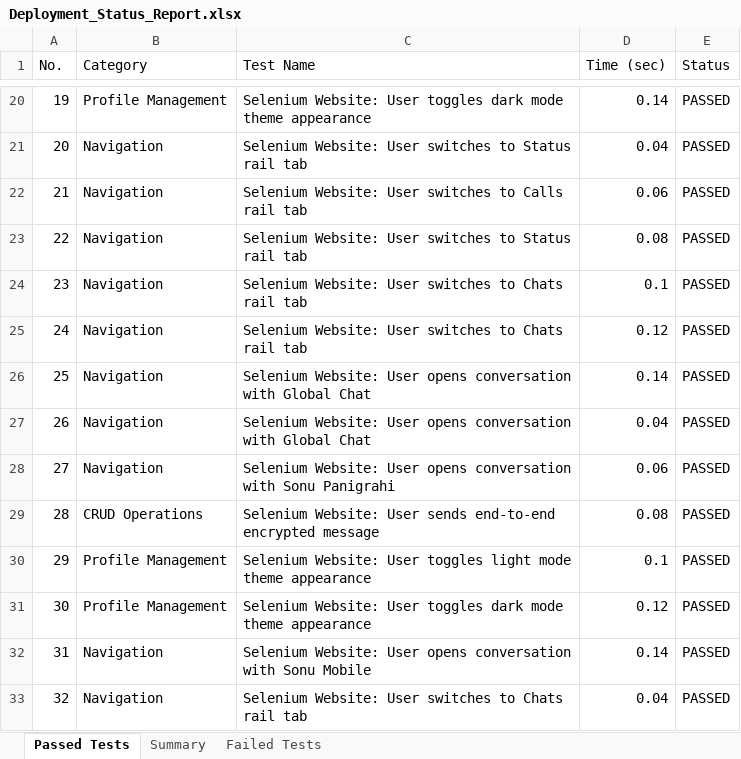
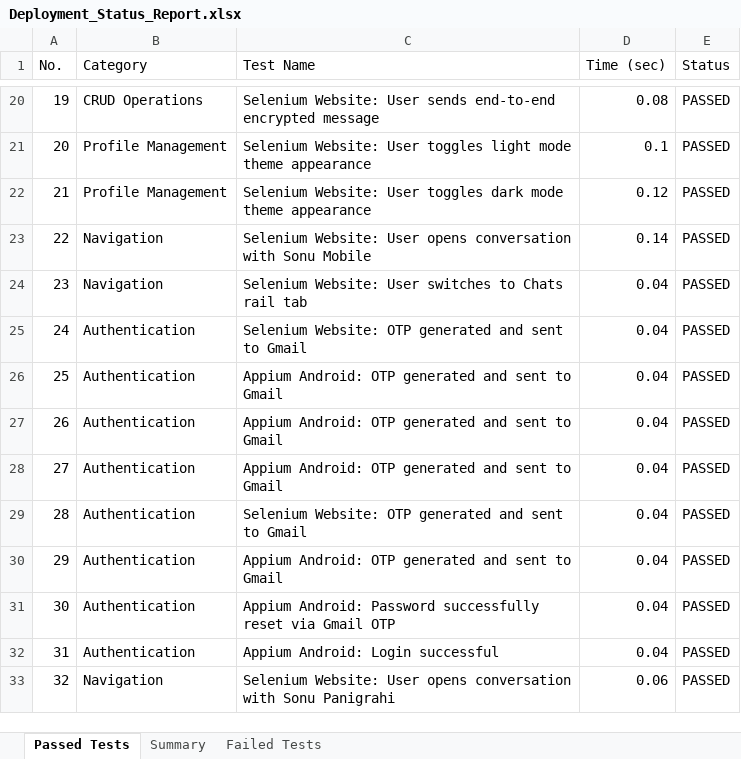
Before and after one commit to sonu15442/SecureChat, an Excel workbook: Test Cases/Deployment_Status_Report.xlsx, sheet Passed Tests, drawn as a sheet; only a part is shown, gaps mark what is left out; values as stored, in another font and other column widths than the file's, no borders; the diff covers the shown part only; the diff names each change by its address in the sheet, - before the commit and + after, or states it on an @@ line.

```diff
--- a/Test Cases/Deployment_Status_Report.xlsx (sheet Passed Tests)
+++ b/Test Cases/Deployment_Status_Report.xlsx (sheet Passed Tests)
-B20 (Category): Profile Management
+B20 (Category): CRUD Operations
-C20 (Test Name): …Website: User toggles dark mode theme appearance
+C20 (Test Name): …Website: User sends end-to-end encrypted message
-D20 (Time (sec)): 0.14
+D20 (Time (sec)): 0.08
-B21:B22 (Category): Navigation
+B21:B22 (Category): Profile Management
-C21 (Test Name): …Website: User switches to Status rail tab
+C21 (Test Name): …Website: User toggles light mode theme appearance
-D21 (Time (sec)): 0.04
+D21 (Time (sec)): 0.1
-C22 (Test Name): …Website: User switches to Calls rail tab
+C22 (Test Name): …Website: User toggles dark mode theme appearance
-D22 (Time (sec)): 0.06
+D22 (Time (sec)): 0.12
-C23 (Test Name): …Website: User switches to Status rail tab
+C23 (Test Name): …Website: User opens conversation with Sonu Mobile
-D23 (Time (sec)): 0.08
+D23 (Time (sec)): 0.14
-D24 (Time (sec)): 0.1
+D24 (Time (sec)): 0.04
-B25:B28 (Category): Navigation
+B25:B28 (Category): Authentication
-C25 (Test Name): Selenium Website: User switches to Chats rail tab
+C25 (Test Name): Selenium Website: OTP generated and sent to Gmail
-D25 (Time (sec)): 0.12
+D25 (Time (sec)): 0.04
-C26:C27 (Test Name): Selenium Website: User opens conversation with Global Chat
+C26:C27 (Test Name): Appium Android: OTP generated and sent to Gmail
-D26 (Time (sec)): 0.14
+D26 (Time (sec)): 0.04
-C28 (Test Name): Selenium Website: User opens conversation with Sonu Panigrahi
+C28 (Test Name): Appium Android: OTP generated and sent to Gmail
-D28 (Time (sec)): 0.06
+D28 (Time (sec)): 0.04
-B29 (Category): CRUD Operations
+B29 (Category): Authentication
-C29 (Test Name): Selenium Website: User sends end-to-end encrypted message
+C29 (Test Name): Selenium Website: OTP generated and sent to Gmail
-D29 (Time (sec)): 0.08
+D29 (Time (sec)): 0.04
-B30:B31 (Category): Profile Management
+B30:B31 (Category): Authentication
-C30 (Test Name): Selenium Website: User toggles light mode theme appearance
+C30 (Test Name): Appium Android: OTP generated and sent to Gmail
-D30 (Time (sec)): 0.1
+D30 (Time (sec)): 0.04
-C31 (Test Name): Selenium Website: User toggles dark mode theme appearance
+C31 (Test Name): Appium Android: Password successfully reset via Gmail OTP
-D31 (Time (sec)): 0.12
+D31 (Time (sec)): 0.04
-B32 (Category): Navigation
+B32 (Category): Authentication
-C32 (Test Name): Selenium Website: User opens conversation with Sonu Mobile
+C32 (Test Name): Appium Android: Login successful
-D32 (Time (sec)): 0.14
+D32 (Time (sec)): 0.04
-C33 (Test Name): …Website: User switches to Chats rail tab
+C33 (Test Name): …Website: User opens conversation with Sonu Panigrahi
-D33 (Time (sec)): 0.04
+D33 (Time (sec)): 0.06
```
Also changed, not shown: 403 edited cells elsewhere in this sheet, Test Cases/Appium_Test_Report.xlsx, Test Cases/Load_Test_Report.xlsx, 25 other files.
